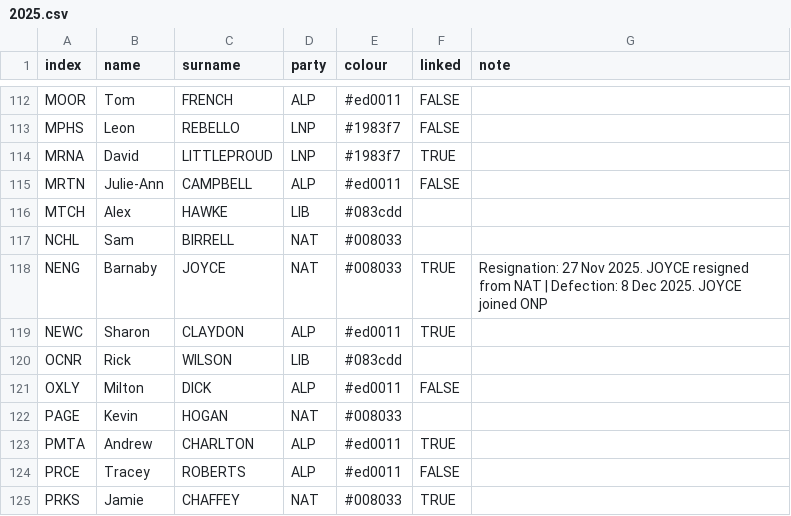
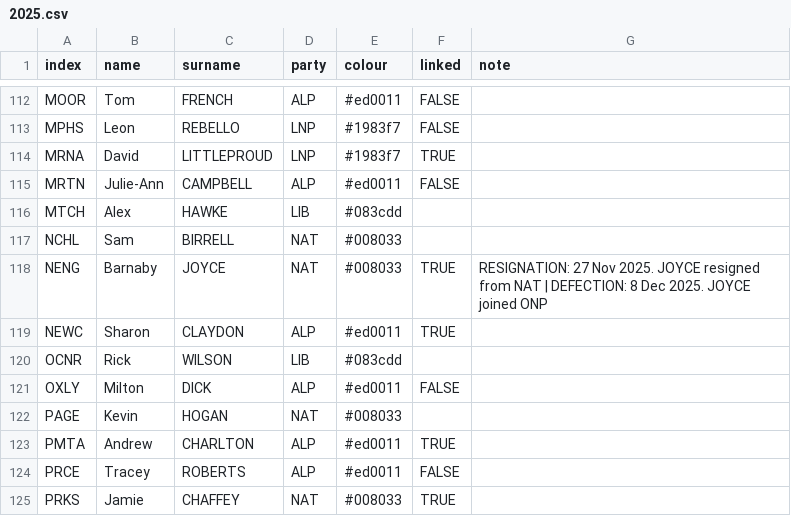
Before and after one commit to mcswee/divs-au, a CSV file: assets/data/2025.csv, drawn as a sheet; only a part is shown, gaps mark what is left out.

Commit message:
Update 2025.csv

```diff
--- a/assets/data/2025.csv
+++ b/assets/data/2025.csv
@@ -117,3 +117,3 @@ MTCH,Alex,HAWKE,LIB,#083cdd,,
 NCHL,Sam,BIRRELL,NAT,#008033,,
-NENG,Barnaby,JOYCE,NAT,#008033,TRUE, Resignation: 27 Nov 2025. JOYCE resigned from NAT | Defection: 8 Dec 2025. JOYCE joined ONP
+NENG,Barnaby,JOYCE,NAT,#008033,TRUE,RESIGNATION: 27 Nov 2025. JOYCE resigned from NAT | DEFECTION: 8 Dec 2025. JOYCE joined ONP
 NEWC,Sharon,CLAYDON,ALP,#ed0011,TRUE,
```
